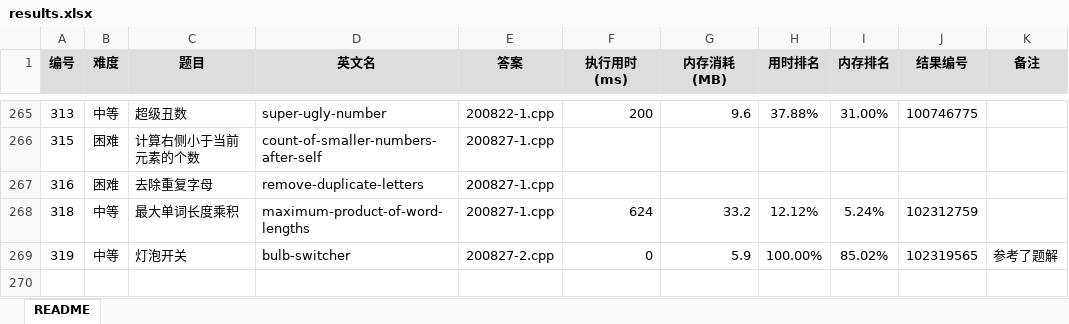
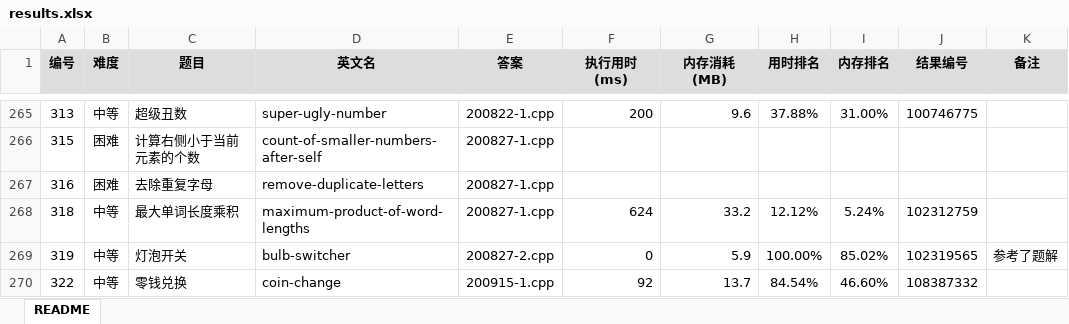
Before and after one commit to yanlinlin82/leetcode, an Excel workbook: results.xlsx, sheet README, drawn as a sheet; only a part is shown, gaps mark what is left out; values as stored, in another font and other column widths than the file's, no borders; the diff names each change by its address in the sheet, - before the commit and + after, or states it on an @@ line.

```diff
--- a/results.xlsx (sheet README)
+++ b/results.xlsx (sheet README)
+row 270: 322 | 中等 | 零钱兑换 | coin-change | 200915-1.cpp | 92 | 13.7 | 84.54% | 46.60% | 108387332
```
Also changed, not shown: 2 other files.
